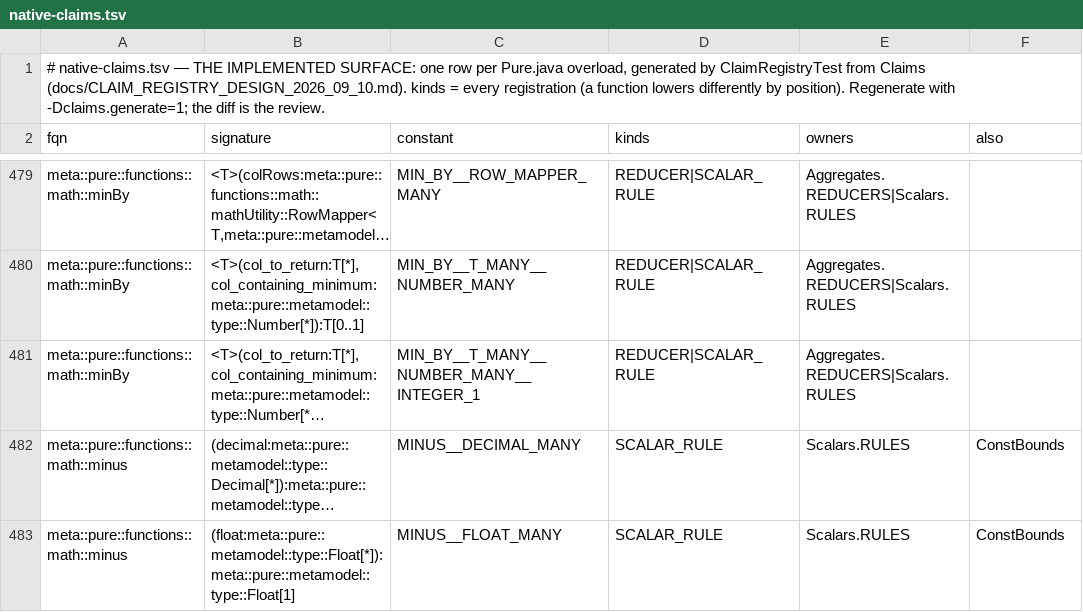
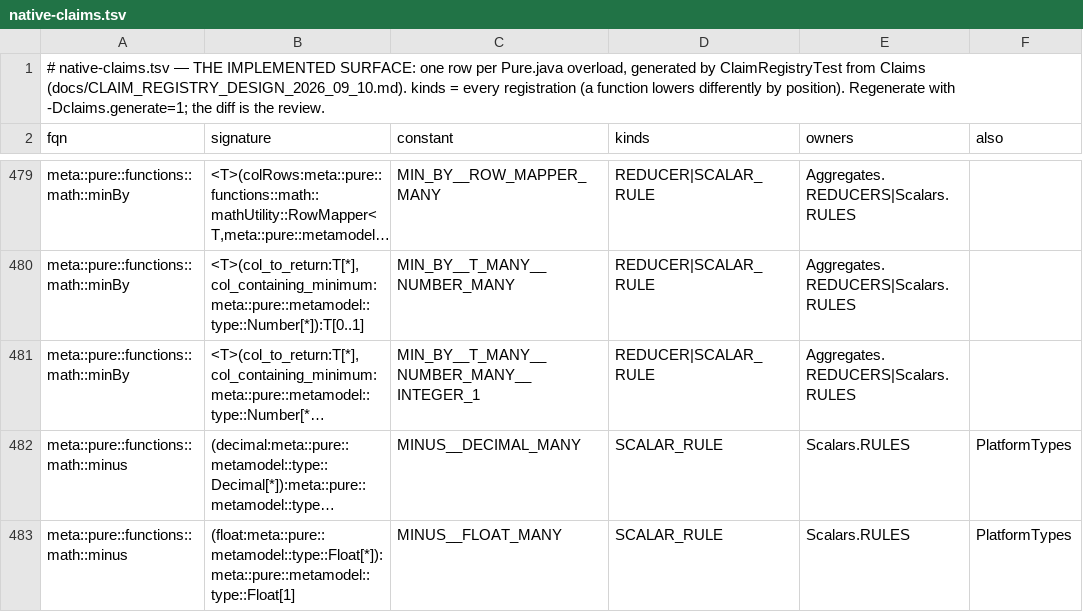
Before and after one commit to kevin-m-knight-gs/legend-lite, a TSV file: core/src/main/resources/com/legend/builtin/native-claims.tsv, drawn as a sheet; only a part is shown, gaps mark what is left out; long unchanged cells end in …; the diff covers the shown part only; the diff names each change by its address in the sheet, - before the commit and + after, or states it on an @@ line.

```diff
--- a/core/src/main/resources/com/legend/builtin/native-claims.tsv
+++ b/core/src/main/resources/com/legend/builtin/native-claims.tsv
-F482:F483 (also): ConstBounds
+F482:F483 (also): PlatformTypes
```
Also changed, not shown: 11 edited cells elsewhere in this file, 9 other files.
